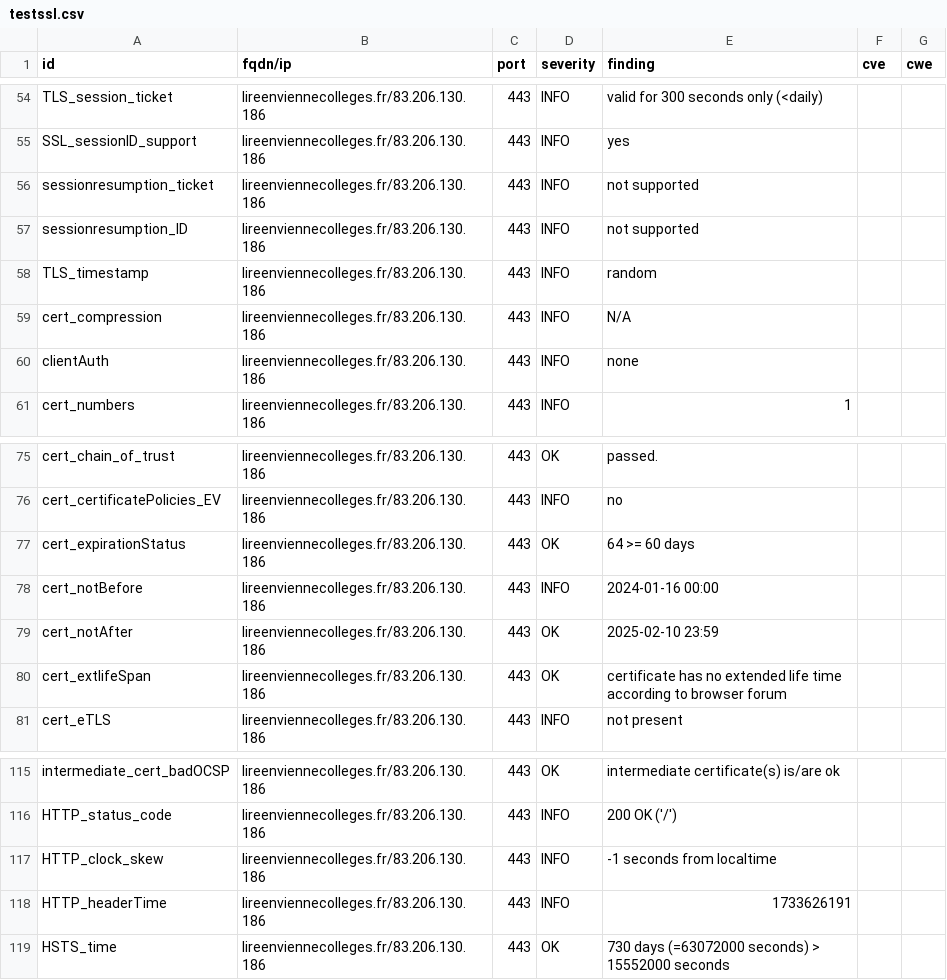
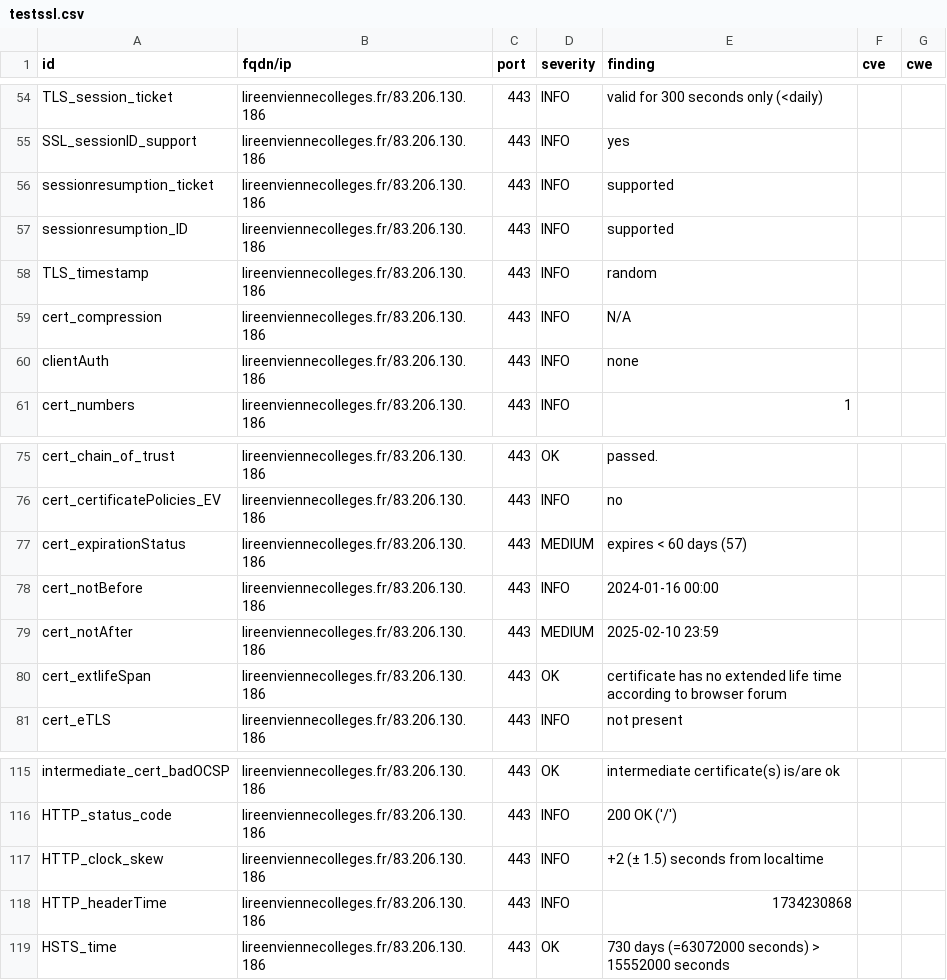
Before and after one commit to dpt86/dashlord, a CSV file: results/aHR0cHM6Ly9saXJlZW52aWVubmVjb2xsZWdlcy5mcg==/testssl.csv, drawn as a sheet; only a part is shown, gaps mark what is left out.

```diff
--- a/results/aHR0cHM6Ly9saXJlZW52aWVubmVjb2xsZWdlcy5mcg==/testssl.csv
+++ b/results/aHR0cHM6Ly9saXJlZW52aWVubmVjb2xsZWdlcy5mcg==/testssl.csv
@@ -55,4 +55,4 @@
 "SSL_sessionID_support","lireenviennecolleges.fr/83.206.130.186","443","INFO","yes","",""
-"sessionresumption_ticket","lireenviennecolleges.fr/83.206.130.186","443","INFO","not supported","",""
-"sessionresumption_ID","lireenviennecolleges.fr/83.206.130.186","443","INFO","not supported","",""
+"sessionresumption_ticket","lireenviennecolleges.fr/83.206.130.186","443","INFO","supported","",""
+"sessionresumption_ID","lireenviennecolleges.fr/83.206.130.186","443","INFO","supported","",""
 "TLS_timestamp","lireenviennecolleges.fr/83.206.130.186","443","INFO","random","",""
@@ -76,5 +76,5 @@
 "cert_certificatePolicies_EV","lireenviennecolleges.fr/83.206.130.186","443","INFO","no","",""
-"cert_expirationStatus","lireenviennecolleges.fr/83.206.130.186","443","OK","64 >= 60 days","",""
+"cert_expirationStatus","lireenviennecolleges.fr/83.206.130.186","443","MEDIUM","expires < 60 days (57)","",""
 "cert_notBefore","lireenviennecolleges.fr/83.206.130.186","443","INFO","2024-01-16 00:00","",""
-"cert_notAfter","lireenviennecolleges.fr/83.206.130.186","443","OK","2025-02-10 23:59","",""
+"cert_notAfter","lireenviennecolleges.fr/83.206.130.186","443","MEDIUM","2025-02-10 23:59","",""
 "cert_extlifeSpan","lireenviennecolleges.fr/83.206.130.186","443","OK","certificate has no extended life time according to browser forum","",""
@@ -116,4 +116,4 @@
 "HTTP_status_code","lireenviennecolleges.fr/83.206.130.186","443","INFO","200 OK ('/')","",""
-"HTTP_clock_skew","lireenviennecolleges.fr/83.206.130.186","443","INFO","-1 seconds from localtime","",""
-"HTTP_headerTime","lireenviennecolleges.fr/83.206.130.186","443","INFO","1733626191","",""
+"HTTP_clock_skew","lireenviennecolleges.fr/83.206.130.186","443","INFO","+2 (± 1.5) seconds from localtime","",""
+"HTTP_headerTime","lireenviennecolleges.fr/83.206.130.186","443","INFO","1734230868","",""
 "HSTS_time","lireenviennecolleges.fr/83.206.130.186","443","OK","730 days (=63072000 seconds) > 15552000 seconds","",""
```
Also changed, not shown: 7 other files.
